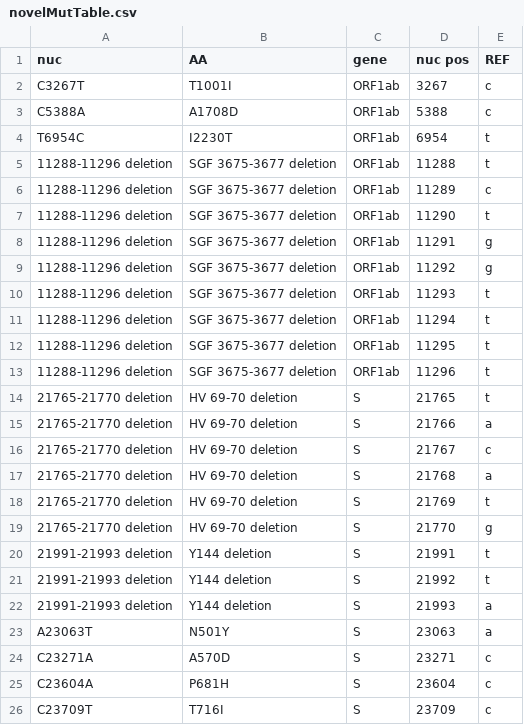
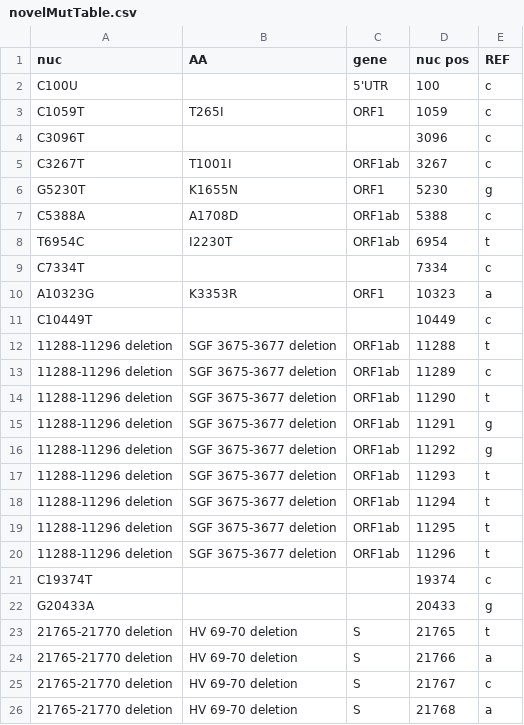
Before and after one commit to NetaZuckerman/covid19, a CSV file: novelMutTable.csv, drawn as a sheet; only a part is shown; the shorter side is filled out with more unchanged rows; the diff covers the shown part only.

```diff
--- a/novelMutTable.csv
+++ b/novelMutTable.csv
@@ -1,5 +1,12 @@
 nuc,AA,gene,nuc pos,REF
+C100U,,5'UTR,100,c
+C1059T,T265I,ORF1,1059,c
+C3096T,,,3096,c
 C3267T,T1001I,ORF1ab,3267,c
+G5230T,K1655N,ORF1,5230,g
 C5388A,A1708D,ORF1ab,5388,c
 T6954C,I2230T,ORF1ab,6954,t
+C7334T,,,7334,c
+A10323G,K3353R,ORF1,10323,a
+C10449T,,,10449,c
 11288-11296 deletion,SGF 3675-3677 deletion,ORF1ab,11288,t
@@ -13,2 +20,4 @@ T6954C,I2230T,ORF1ab,6954,t
 11288-11296 deletion,SGF 3675-3677 deletion,ORF1ab,11296,t
+C19374T,,,19374,c
+G20433A,,,20433,g
 21765-21770 deletion,HV 69-70 deletion,S,21765,t
```
Also changed, not shown: 15 added rows elsewhere in this file, 1 other file.
